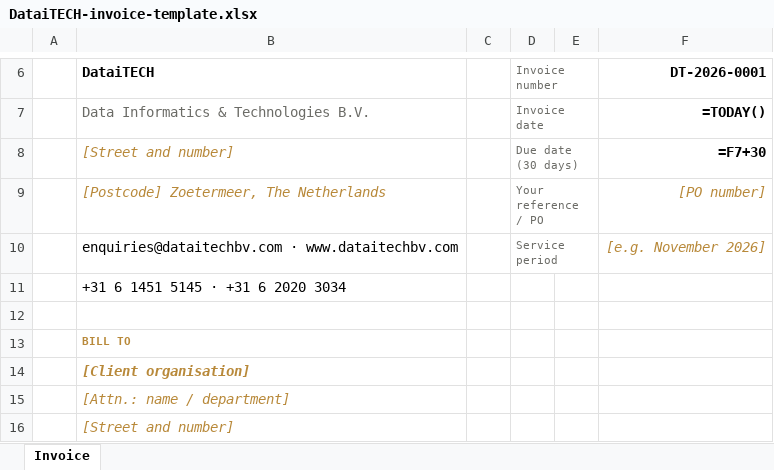
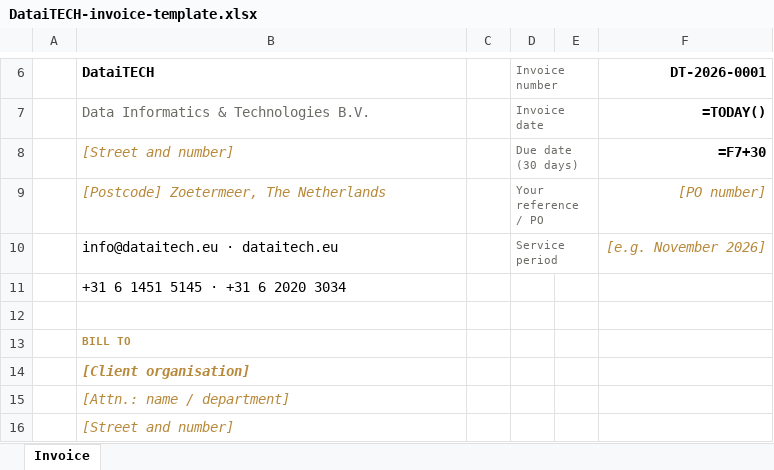
Before and after one commit to FrenckGyamfi/FrenckGyamfi, an Excel workbook: brand-kit/DataiTECH-invoice-template.xlsx, sheet Invoice, drawn as a sheet; only a part is shown, gaps mark what is left out; values as stored, in another font and other column widths than the file's, no borders; formulas without a stored value are shown as written; charts and pictures not drawn; the diff names each change by its address in the sheet, - before the commit and + after, or states it on an @@ line.

```diff
--- a/brand-kit/DataiTECH-invoice-template.xlsx (sheet Invoice)
+++ b/brand-kit/DataiTECH-invoice-template.xlsx (sheet Invoice)
-B10 (DataiTECH): enquiries@dataitechbv.com · www.dataitechbv.com
+B10 (DataiTECH): info@dataitech.eu · dataitech.eu
```
Also changed, not shown: 16 other files.
